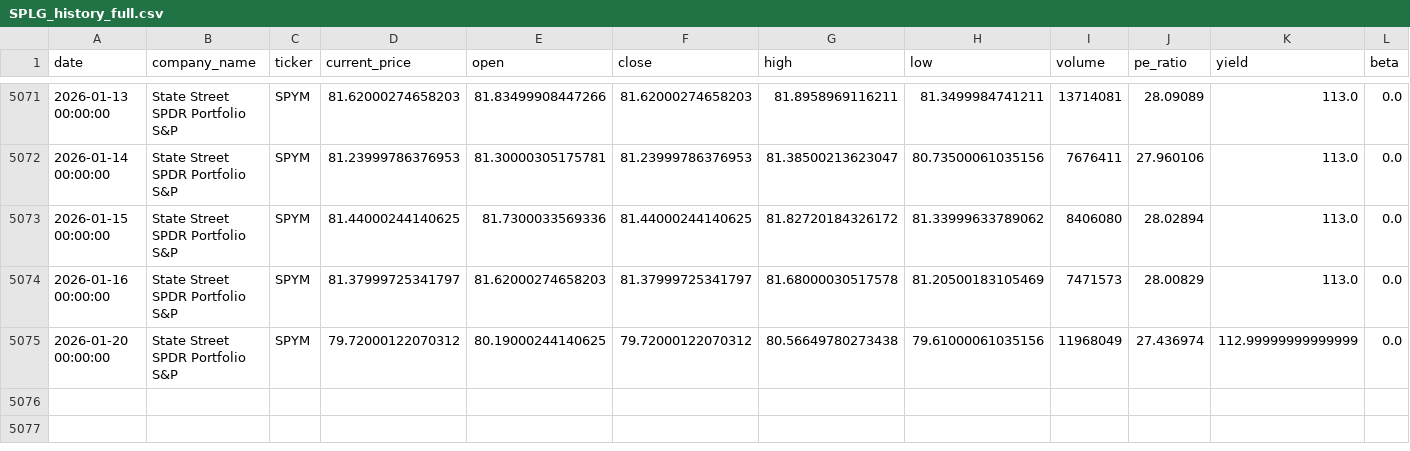
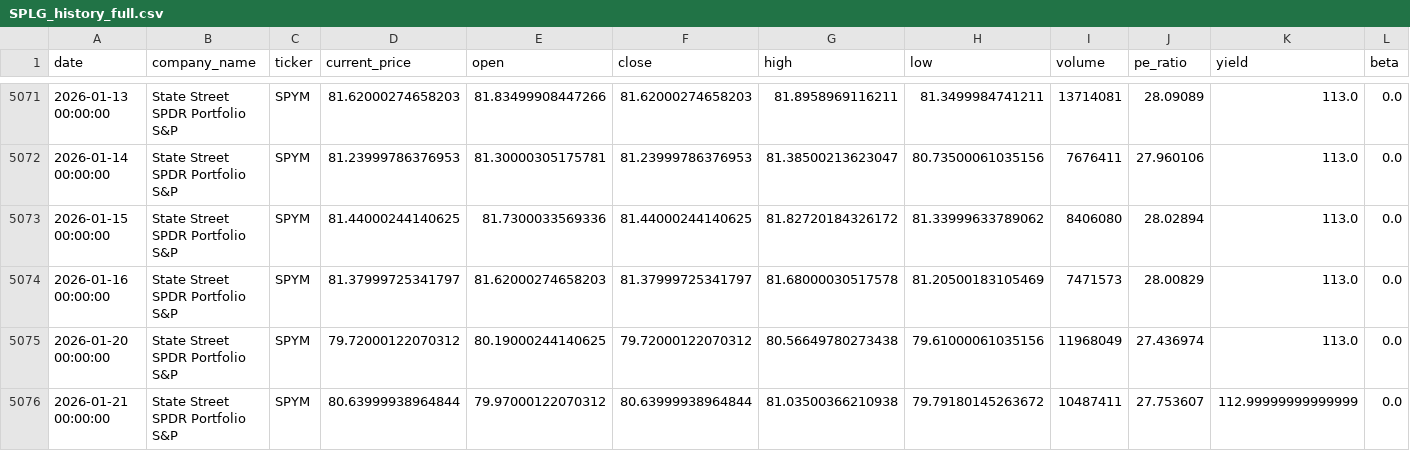
Before and after one commit to nthPerson/FEURCast, a CSV file: data/SPLG_history_full.csv, drawn as a sheet; only a part is shown, gaps mark what is left out.

```diff
--- a/data/SPLG_history_full.csv
+++ b/data/SPLG_history_full.csv
@@ -5074,2 +5074,3 @@ date,company_name,ticker,current_price,open,close,high,low,volume,pe_ratio,yield
 2026-01-16 00:00:00,State Street SPDR Portfolio S&P,SPYM,81.37999725341797,81.62000274658203,81.37999725341797,81.68000030517578,81.20500183105469,7471573,28.00829,113.0,0.0
-2026-01-20 00:00:00,State Street SPDR Portfolio S&P,SPYM,79.72000122070312,80.19000244140625,79.72000122070312,80.56649780273438,79.61000061035156,11968049,27.436974,112.99999999999999,0.0
+2026-01-20 00:00:00,State Street SPDR Portfolio S&P,SPYM,79.72000122070312,80.19000244140625,79.72000122070312,80.56649780273438,79.61000061035156,11968049,27.436974,113.0,0.0
+2026-01-21 00:00:00,State Street SPDR Portfolio S&P,SPYM,80.63999938964844,79.97000122070312,80.63999938964844,81.03500366210938,79.79180145263672,10487411,27.753607,112.99999999999999,0.0
```
Also changed, not shown: 8 other files.
